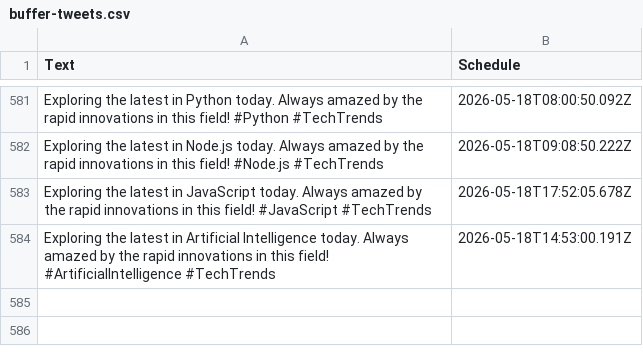
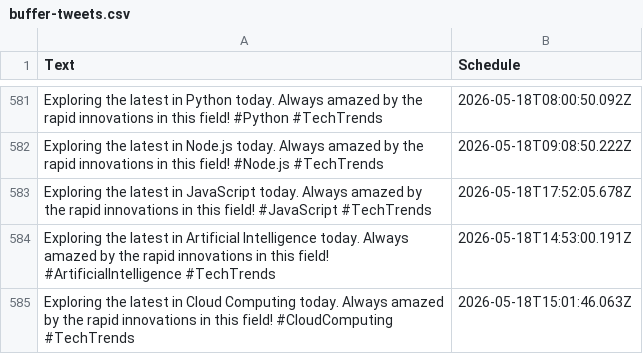
Before and after one commit to MrUnknown58/X-Automation, a CSV file: buffer-tweets.csv, drawn as a sheet; only a part is shown, gaps mark what is left out; the diff names each change by its address in the sheet, - before the commit and + after, or states it on an @@ line.

```diff
--- a/buffer-tweets.csv
+++ b/buffer-tweets.csv
+row 585: Exploring the latest in Cloud Computing today. Always amazed by the rapid innovations in this field! #CloudComputing #TechTrends | 2026-05-18T15:01:46.063Z
```
Also changed, not shown: 1 other file.
